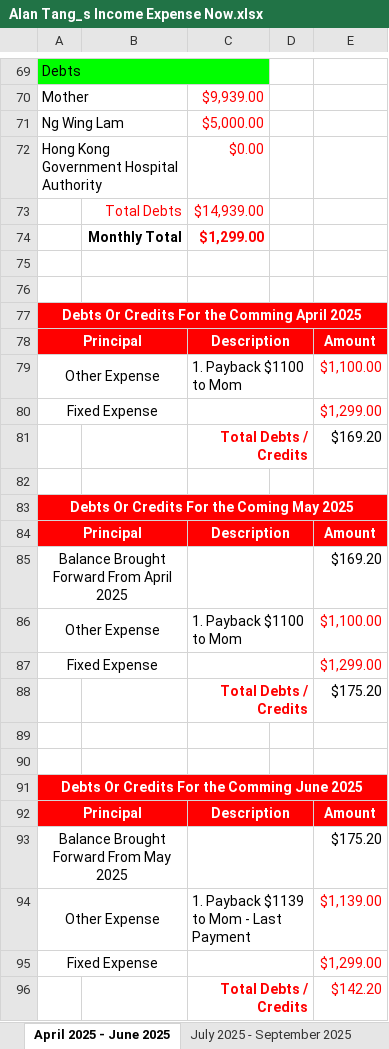
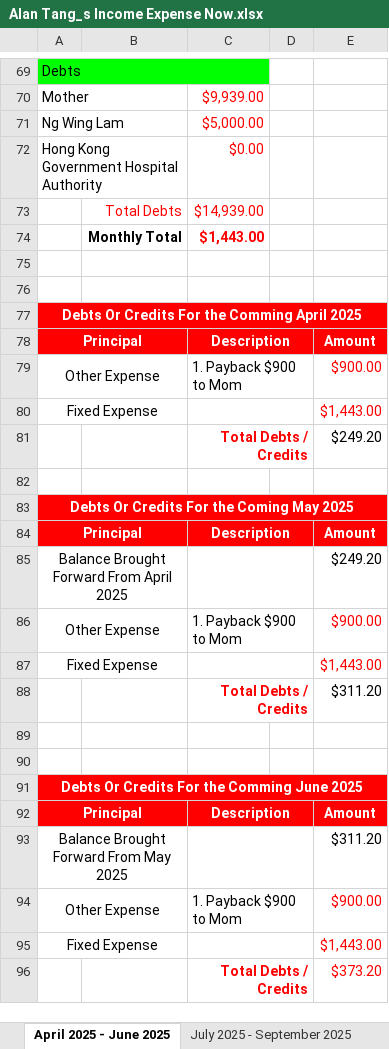
Before and after one commit to singluntang/Income-Expenditure-Forecast, an Excel workbook: Alan Tang_s Income Expense Now.xlsx, sheet April 2025 - June 2025, drawn as a sheet; only a part is shown, gaps mark what is left out; values as stored, in another font and other column widths than the file's, no borders; conditional formats not drawn; the diff covers the shown part only; the diff names each change by its address in the sheet, - before the commit and + after, or states it on an @@ line.

```diff
--- a/Alan Tang_s Income Expense Now.xlsx (sheet April 2025 - June 2025)
+++ b/Alan Tang_s Income Expense Now.xlsx (sheet April 2025 - June 2025)
-C74: $1,299.00
+C74: $1,443.00
-C79: 1. Payback $1100 to Mom
+C79: 1. Payback $900 to Mom
-E79: $1,100.00
+E79: $900.00
-E80: $1,299.00
+E80: $1,443.00
-E81: $169.20
+E81: $249.20
-E85: $169.20
+E85: $249.20
-C86: 1. Payback $1100 to Mom
+C86: 1. Payback $900 to Mom
-E86: $1,100.00
+E86: $900.00
-E87: $1,299.00
+E87: $1,443.00
-E88: $175.20
+E88: $311.20
-E93: $175.20
+E93: $311.20
-C94: 1. Payback $1139 to Mom - Last Payment
+C94: 1. Payback $900 to Mom
-E94: $1,139.00
+E94: $900.00
-E95: $1,299.00
+E95: $1,443.00
-E96: $142.20
+E96: $373.20
```
Also changed, not shown: 1 added row, 1 removed row and 8 edited cells elsewhere in this sheet, sheet January 2025 - March 2025, sheet July 2025 - September 2025, sheet October 2024 - December 2024, sheet July 2024 - September 2024, sheet April 2024 - June 2024, formulas that keep their value.
